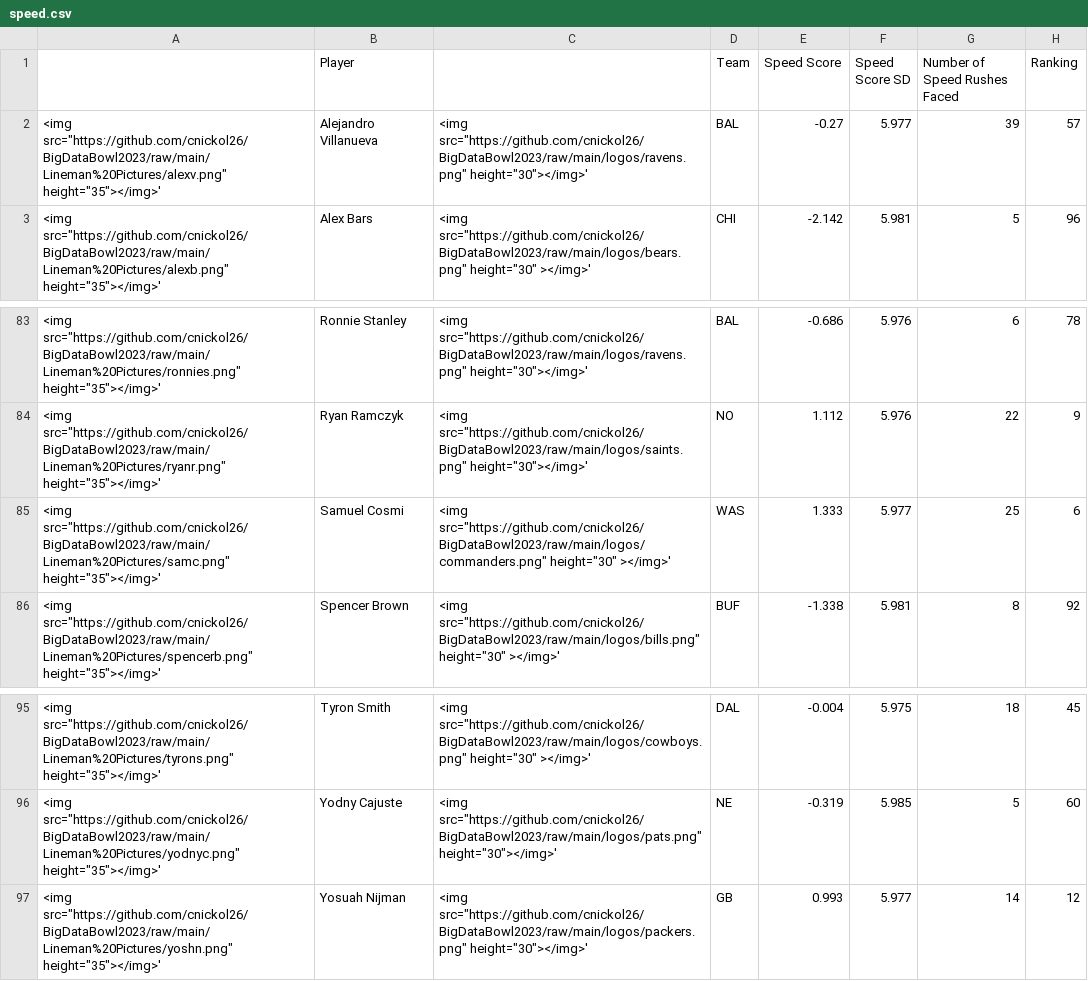
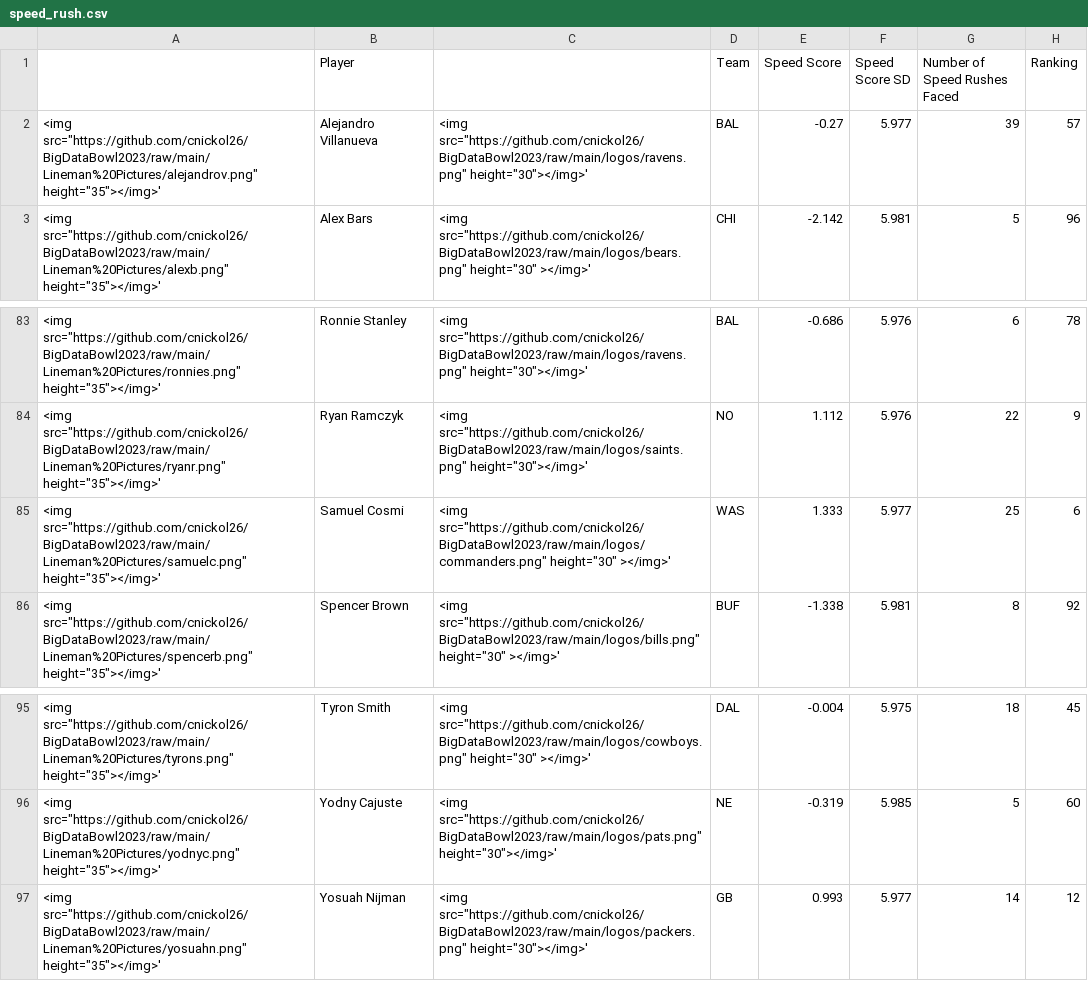
Before and after one commit to cnickol26/BigDataBowl2023, a CSV file: Plot Data/speed_rush.csv (was Plot Data/speed.csv), drawn as a sheet; only a part is shown, gaps mark what is left out.

```diff
--- a/Plot Data/speed.csv
+++ b/Plot Data/speed_rush.csv
@@ -1,3 +1,3 @@
 "  ","Player"," ","Team","Speed Score","Speed Score SD","Number of Speed Rushes Faced","Ranking"
-"<img src=""https://github.com/cnickol26/BigDataBowl2023/raw/main/Lineman%20Pictures/alexv.png"" height=""35""></img>'","Alejandro Villanueva","<img src=""https://github.com/cnickol26/BigDataBowl2023/raw/main/logos/ravens.png""  height=""30""></img>'","BAL",-0.27,5.977,39,57
+"<img src=""https://github.com/cnickol26/BigDataBowl2023/raw/main/Lineman%20Pictures/alejandrov.png"" height=""35""></img>'","Alejandro Villanueva","<img src=""https://github.com/cnickol26/BigDataBowl2023/raw/main/logos/ravens.png""  height=""30""></img>'","BAL",-0.27,5.977,39,57
 "<img src=""https://github.com/cnickol26/BigDataBowl2023/raw/main/Lineman%20Pictures/alexb.png"" height=""35""></img>'","Alex Bars","<img src=""https://github.com/cnickol26/BigDataBowl2023/raw/main/logos/bears.png"" height=""30"" ></img>'","CHI",-2.142,5.981,5,96
@@ -84,3 +84,3 @@
 "<img src=""https://github.com/cnickol26/BigDataBowl2023/raw/main/Lineman%20Pictures/ryanr.png"" height=""35""></img>'","Ryan Ramczyk","<img src=""https://github.com/cnickol26/BigDataBowl2023/raw/main/logos/saints.png""  height=""30""></img>'","NO",1.112,5.976,22,9
-"<img src=""https://github.com/cnickol26/BigDataBowl2023/raw/main/Lineman%20Pictures/samc.png"" height=""35""></img>'","Samuel Cosmi","<img src=""https://github.com/cnickol26/BigDataBowl2023/raw/main/logos/commanders.png"" height=""30"" ></img>'","WAS",1.333,5.977,25,6
+"<img src=""https://github.com/cnickol26/BigDataBowl2023/raw/main/Lineman%20Pictures/samuelc.png"" height=""35""></img>'","Samuel Cosmi","<img src=""https://github.com/cnickol26/BigDataBowl2023/raw/main/logos/commanders.png"" height=""30"" ></img>'","WAS",1.333,5.977,25,6
 "<img src=""https://github.com/cnickol26/BigDataBowl2023/raw/main/Lineman%20Pictures/spencerb.png"" height=""35""></img>'","Spencer Brown","<img src=""https://github.com/cnickol26/BigDataBowl2023/raw/main/logos/bills.png"" height=""30"" ></img>'","BUF",-1.338,5.981,8,92
@@ -96,2 +96,2 @@
 "<img src=""https://github.com/cnickol26/BigDataBowl2023/raw/main/Lineman%20Pictures/yodnyc.png"" height=""35""></img>'","Yodny Cajuste","<img src=""https://github.com/cnickol26/BigDataBowl2023/raw/main/logos/pats.png""  height=""30""></img>'","NE",-0.319,5.985,5,60
-"<img src=""https://github.com/cnickol26/BigDataBowl2023/raw/main/Lineman%20Pictures/yoshn.png"" height=""35""></img>'","Yosuah Nijman","<img src=""https://github.com/cnickol26/BigDataBowl2023/raw/main/logos/packers.png""  height=""30""></img>'","GB",0.993,5.977,14,12
+"<img src=""https://github.com/cnickol26/BigDataBowl2023/raw/main/Lineman%20Pictures/yosuahn.png"" height=""35""></img>'","Yosuah Nijman","<img src=""https://github.com/cnickol26/BigDataBowl2023/raw/main/logos/packers.png""  height=""30""></img>'","GB",0.993,5.977,14,12
```
Also changed, not shown: Plot Data/power_rush.csv, Plot Data/starters_both.csv, 5 other files.
